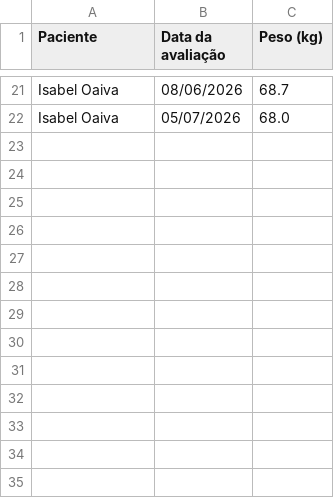
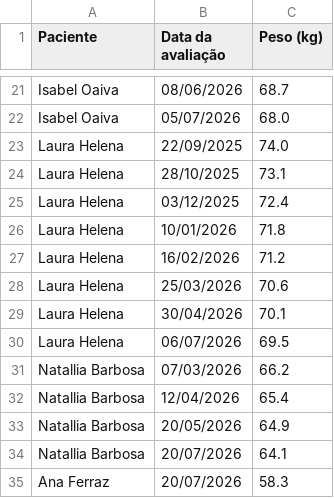
Before and after one commit to Institutomoraisandrade/CRM, a CSV file: agente_agendamento/exemplos/avaliacoes_webdiet.csv, drawn as a sheet; only a part is shown, gaps mark what is left out.

```diff
--- a/agente_agendamento/exemplos/avaliacoes_webdiet.csv
+++ b/agente_agendamento/exemplos/avaliacoes_webdiet.csv
@@ -22 +22,14 @@ Isabel Oaiva,08/06/2026,68.7
 Isabel Oaiva,05/07/2026,68.0
+Laura Helena,22/09/2025,74.0
+Laura Helena,28/10/2025,73.1
+Laura Helena,03/12/2025,72.4
+Laura Helena,10/01/2026,71.8
+Laura Helena,16/02/2026,71.2
+Laura Helena,25/03/2026,70.6
+Laura Helena,30/04/2026,70.1
+Laura Helena,06/07/2026,69.5
+Natallia Barbosa,07/03/2026,66.2
+Natallia Barbosa,12/04/2026,65.4
+Natallia Barbosa,20/05/2026,64.9
+Natallia Barbosa,20/07/2026,64.1
+Ana Ferraz,20/07/2026,58.3
```
Also changed, not shown: agente_agendamento/exemplos/pacientes_liveclin.csv, 7 other files.
